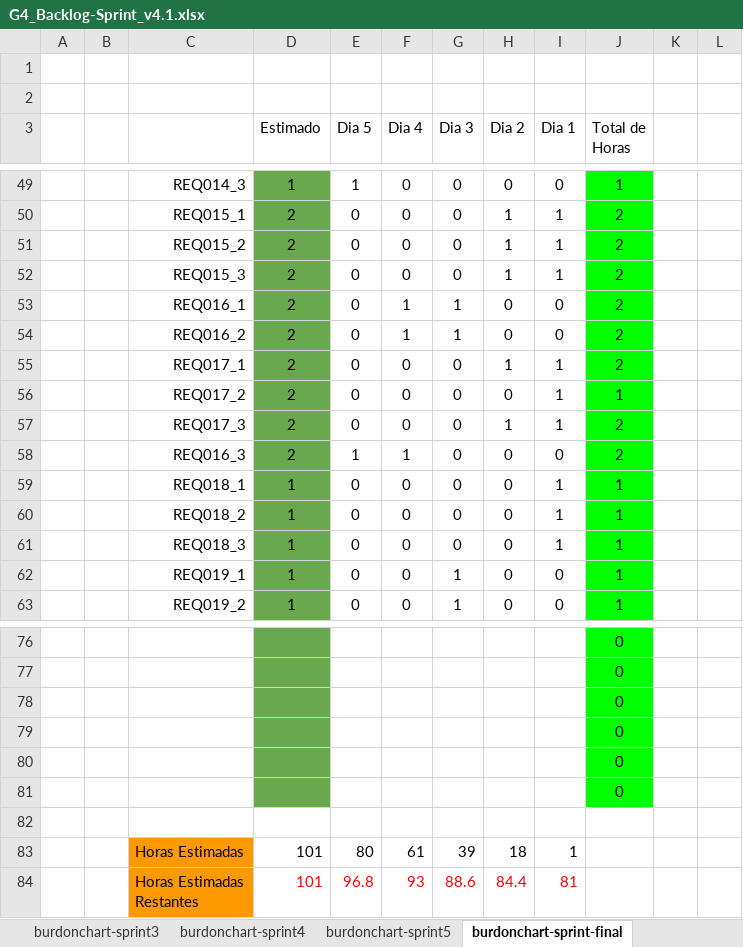
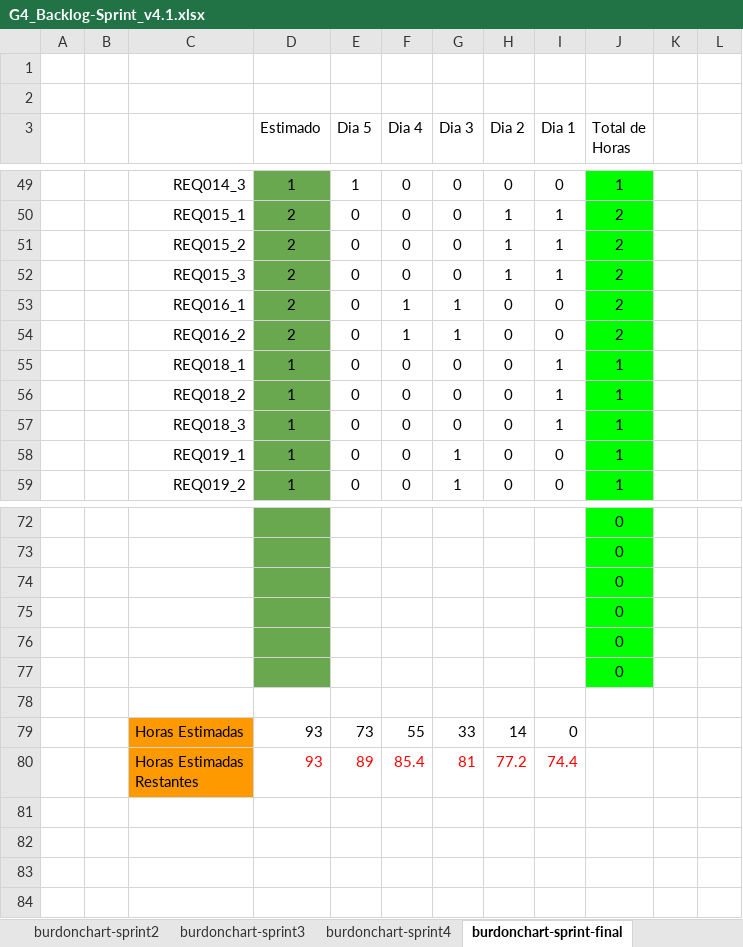
Before and after one commit to FranciscoDavidMunozArmas/7185_G4, an Excel workbook: Proyecto/Documentacion/PREGAME/1. ELICITACION/1.6 Backlog/G4_Backlog-Sprint_v4.1.xlsx, sheet burdonchart-sprint-final, drawn as a sheet; only a part is shown, gaps mark what is left out; values as stored, in another font and other column widths than the file's, no borders; charts and pictures and table styles not drawn; removed rows and columns are numbered as before the commit, all else as after; the diff names each change by its address in the sheet, - before the commit and + after, or states it on an @@ line.

```diff
--- a/Proyecto/Documentacion/PREGAME/1. ELICITACION/1.6 Backlog/G4_Backlog-Sprint_v4.1.xlsx (sheet burdonchart-sprint-final)
+++ b/Proyecto/Documentacion/PREGAME/1. ELICITACION/1.6 Backlog/G4_Backlog-Sprint_v4.1.xlsx (sheet burdonchart-sprint-final)
-sheet tab: burdonchart-sprint5
-row 55:  |  | REQ017_1 | 2 | 0 | 0 | 0 | 1 | 1 | 2
-row 56:  |  | REQ017_2 | 2 | 0 | 0 | 0 | 0 | 1 | 1
-row 57:  |  | REQ017_3 | 2 | 0 | 0 | 0 | 1 | 1 | 2
-row 58:  |  | REQ016_3 | 2 | 1 | 1 | 0 | 0 | 0 | 2
-D79:D80 (Estimado): 101
+D79:D80 (Estimado): 93
-E79 (Dia 5): 80
+E79 (Dia 5): 73
-F79 (Dia 4): 61
+F79 (Dia 4): 55
-G79 (Dia 3): 39
+G79 (Dia 3): 33
-H79 (Dia 2): 18
+H79 (Dia 2): 14
-I79 (Dia 1): 1
+I79 (Dia 1): 0
-E80 (Dia 5): 96.8
+E80 (Dia 5): 89
-F80 (Dia 4): 93
+F80 (Dia 4): 85.4
-G80 (Dia 3): 88.6
+G80 (Dia 3): 81
-H80 (Dia 2): 84.4
+H80 (Dia 2): 77.2
-I80 (Dia 1): 81
+I80 (Dia 1): 74.4
```
Also changed, not shown: other sheet tabs, formulas that keep their value, charts or pictures, 1 other file.
